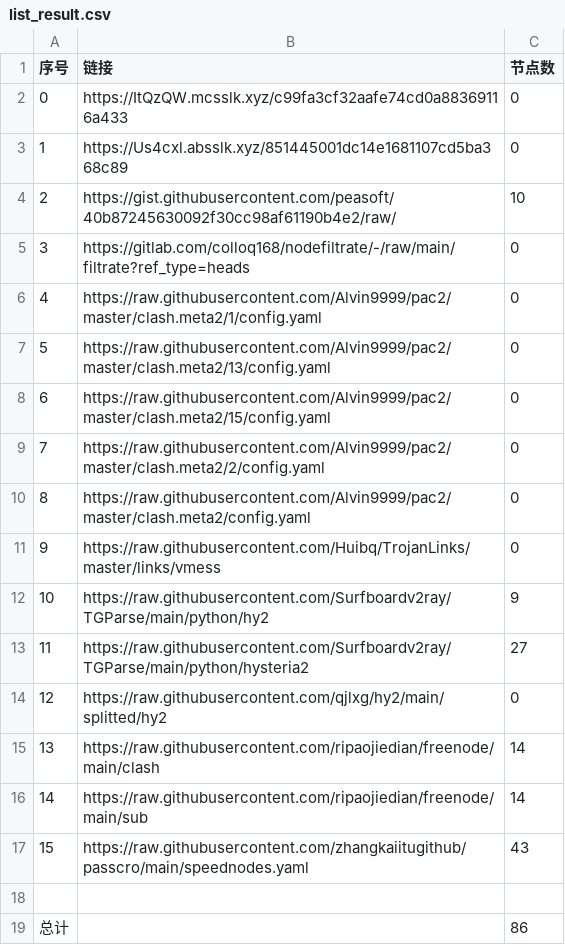
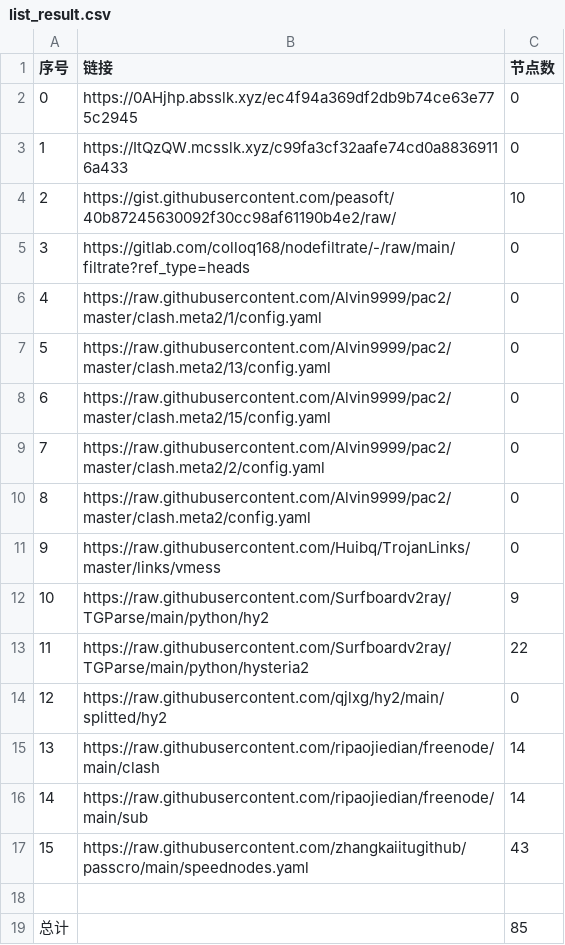
Before and after one commit to suanxidanian/NoMoreWalls, a CSV file: list_result.csv, drawn as a sheet.

```diff
--- a/list_result.csv
+++ b/list_result.csv
@@ -1,4 +1,4 @@
 序号,链接,节点数
-0,https://ItQzQW.mcsslk.xyz/c99fa3cf32aafe74cd0a88369116a433,0
-1,https://Us4cxl.absslk.xyz/851445001dc14e1681107cd5ba368c89,0
+0,https://0AHjhp.absslk.xyz/ec4f94a369df2db9b74ce63e775c2945,0
+1,https://ItQzQW.mcsslk.xyz/c99fa3cf32aafe74cd0a88369116a433,0
 2,https://gist.githubusercontent.com/peasoft/40b87245630092f30cc98af61190b4e2/raw/,10
@@ -12,3 +12,3 @@
 10,https://raw.githubusercontent.com/Surfboardv2ray/TGParse/main/python/hy2,9
-11,https://raw.githubusercontent.com/Surfboardv2ray/TGParse/main/python/hysteria2,27
+11,https://raw.githubusercontent.com/Surfboardv2ray/TGParse/main/python/hysteria2,22
 12,https://raw.githubusercontent.com/qjlxg/hy2/main/splitted/hy2,0
@@ -18,2 +18,2 @@
 
-总计,,86
+总计,,85
```
Also changed, not shown: 15 other files.
